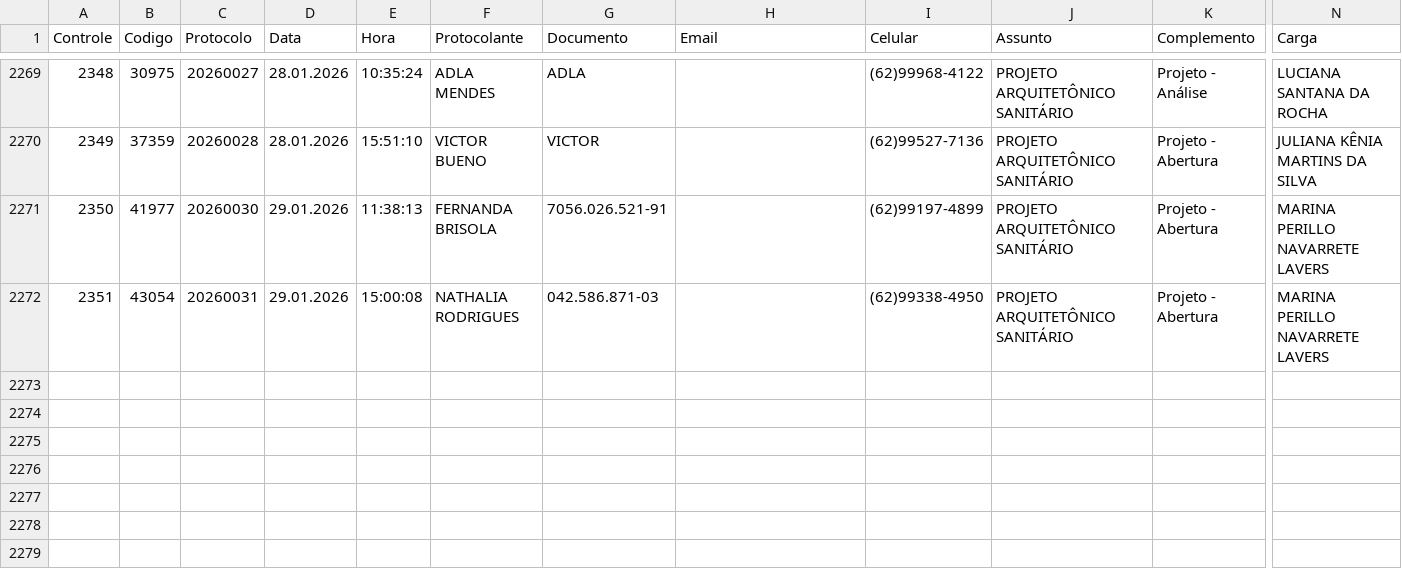
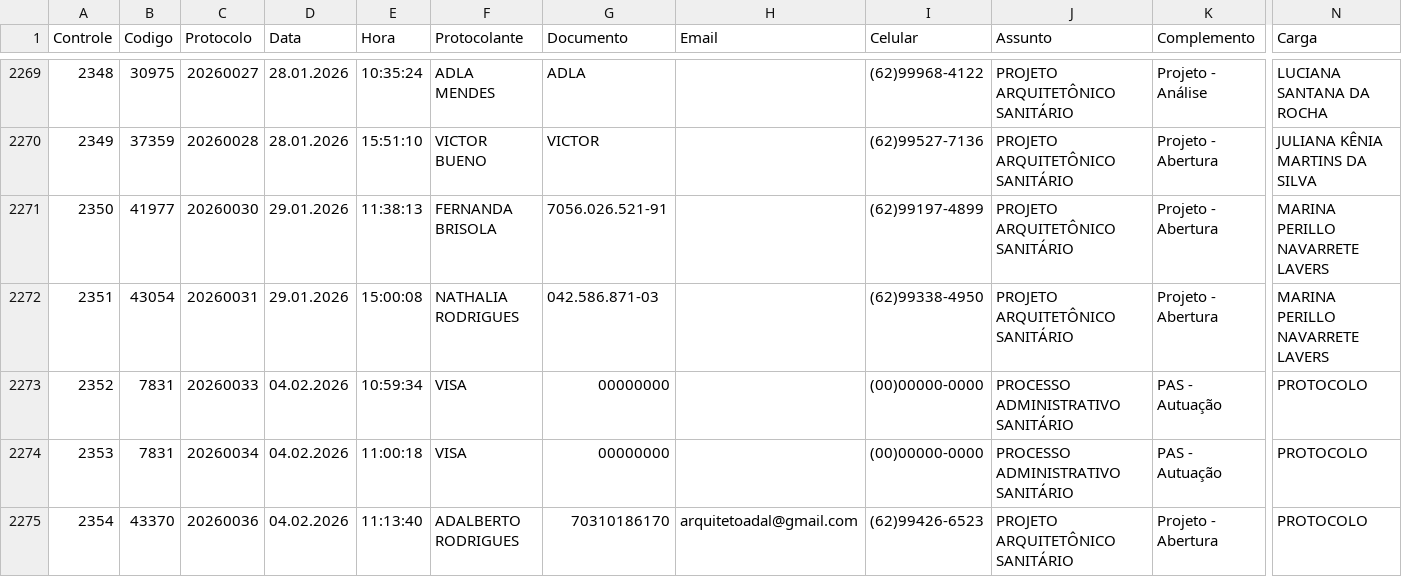
Before and after one commit to VisaAnapolis/APP, a CSV file: data/protocolo.csv, drawn as a sheet; only a part is shown, gaps mark what is left out; rows hold the shown columns only; the diff names each change by its address in the sheet, - before the commit and + after, or states it on an @@ line.

```diff
--- a/data/protocolo.csv
+++ b/data/protocolo.csv
+row 2273: 2352 | 7831 | 20260033 | 04.02.2026 | 10:59:34 | VISA | 00000000 |  | (00)00000-0000 | PROCESSO ADMINISTRATIVO SANITÁRIO | PAS - Autuação | PROTOCOLO
+row 2274: 2353 | 7831 | 20260034 | 04.02.2026 | 11:00:18 | VISA | 00000000 |  | (00)00000-0000 | PROCESSO ADMINISTRATIVO SANITÁRIO | PAS - Autuação | PROTOCOLO
+row 2275: 2354 | 43370 | 20260036 | 04.02.2026 | 11:13:40 | ADALBERTO RODRIGUES | 70310186170 | arquitetoadal@gmail.com | (62)99426-6523 | PROJETO ARQUITETÔNICO SANITÁRIO | Projeto - Abertura | PROTOCOLO
```
Also changed, not shown: data/rdpf.csv, 43 other files.
